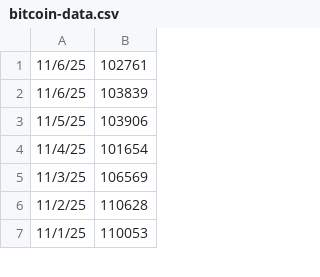
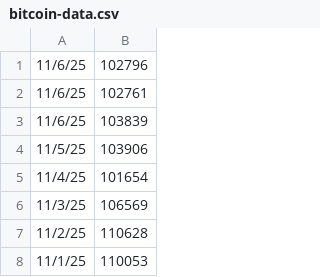
Before and after one commit to pricetools-space/btc-price-csv, a CSV file: bitcoin-data.csv, drawn as a sheet; only a part is shown.

```diff
--- a/bitcoin-data.csv
+++ b/bitcoin-data.csv
@@ -1 +1,2 @@
+11/6/25,102796
 11/6/25,102761
```
